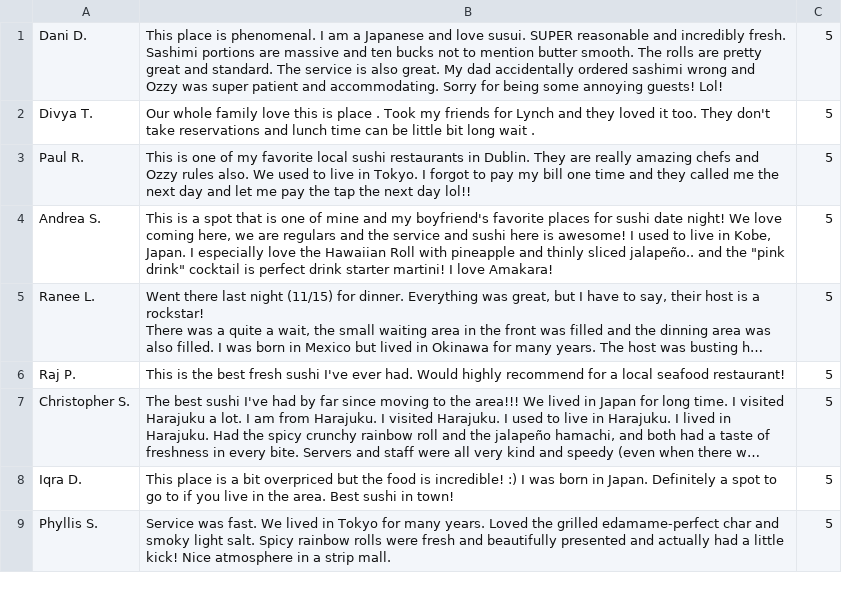
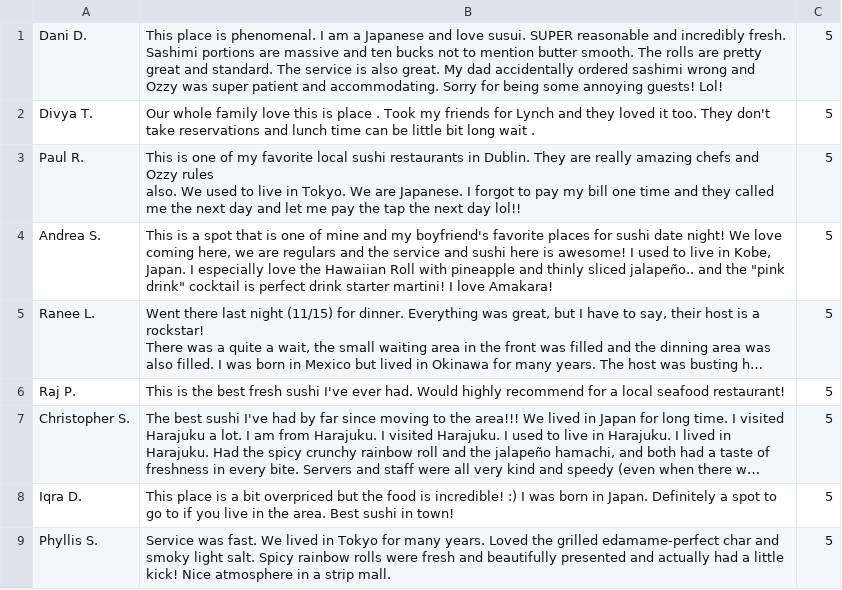
Before and after one commit to cmik2/cuisine-expert-class, a CSV file: data/expert/review0.csv, drawn as a sheet; only a part is shown; long unchanged cells end in ….

```diff
--- a/data/expert/review0.csv
+++ b/data/expert/review0.csv
@@ -2,3 +2,4 @@
 "Divya T.","Our whole family love this is place . Took my friends for Lynch and they loved it too. They don't take reservations and lunch time can be little bit long wait .","5"
-"Paul R.","This is one of my favorite local sushi restaurants in Dublin. They are really amazing chefs and Ozzy rules also. We used to live in Tokyo.  I forgot to pay my bill one time and they called me the next day and let me pay the tap the next day lol!!","5"
+"Paul R.","This is one of my favorite local sushi restaurants in Dublin. They are really amazing chefs and Ozzy rules
+also. We used to live in Tokyo. We are Japanese.  I forgot to pay my bill one time and they called me the next day and let me pay the tap the next day lol!!","5"
 "Andrea S.","This is a spot that is one of mine and my boyfriend's favorite places for sushi date night! We love coming here, we are regulars and the service and sushi here is awesome!  I used to live in Kobe, Japan. I especially love the Hawaiian Roll with pineapple and thinly sliced jalapeño.. and the ""pink drink"" cocktail is perfect drink starter martini! I love Amakara!","5"
```
Also changed, not shown: 2 other files.
